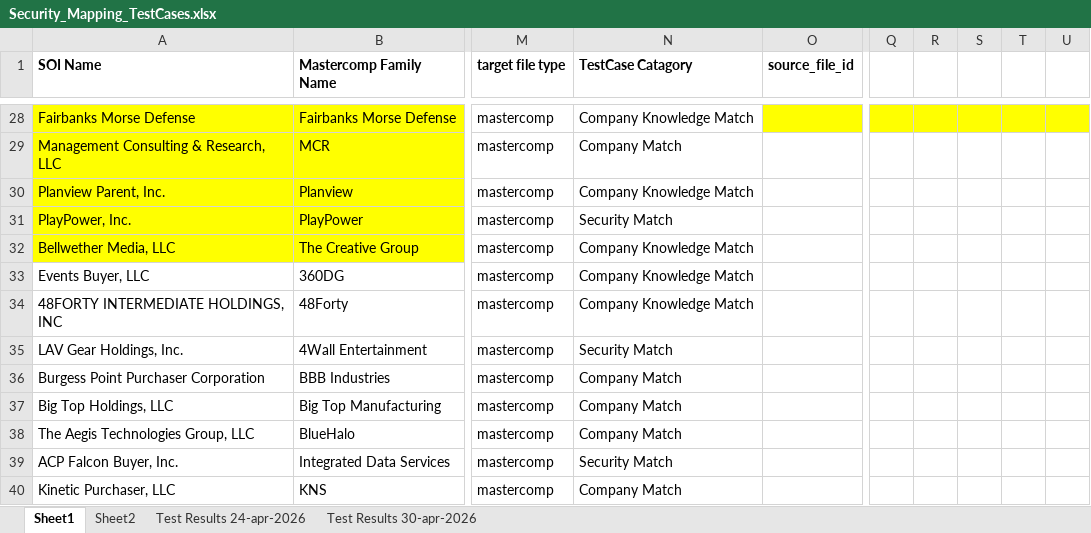
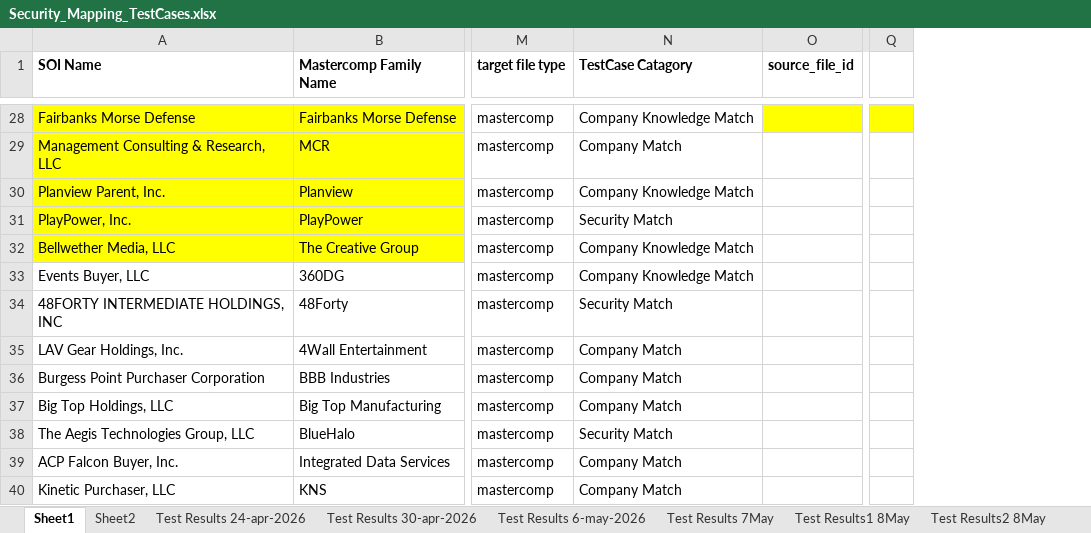
Before and after one commit to shrutic-github/FM-SecurityMapping, an Excel workbook: Security_Mapping_TestCases.xlsx, sheet Sheet1, drawn as a sheet; only a part is shown, gaps mark what is left out; values as stored, in another font and other column widths than the file's, no borders; charts and pictures not drawn; removed rows and columns are numbered as before the commit, all else as after; the diff covers the shown part only; the diff names each change by its address in the sheet, - before the commit and + after, or states it on an @@ line.

```diff
--- a/Security_Mapping_TestCases.xlsx (sheet Sheet1)
+++ b/Security_Mapping_TestCases.xlsx (sheet Sheet1)
+sheet tab: Test Results 6-may-2026
+sheet tab: Test Results 7May
+sheet tab: Test Results1 8May
+sheet tab: Test Results2 8May
-column Q, empty
-column R, empty
-column S, empty
-column T, empty
-column U, empty
+column Q, empty
-N34 (TestCase Catagory): Company Knowledge Match
+N34 (TestCase Catagory): Security Match
-N35 (TestCase Catagory): Security Match
+N35 (TestCase Catagory): Company Match
-N38 (TestCase Catagory): Company Match
+N38 (TestCase Catagory): Security Match
-N39 (TestCase Catagory): Security Match
+N39 (TestCase Catagory): Company Match
```
Also changed, not shown: 1 removed row and 5 edited cells elsewhere in this sheet, sheet Test Results 24-apr-2026, sheet Test Results 30-apr-2026, other sheet tabs, charts or pictures, 2 other files.
